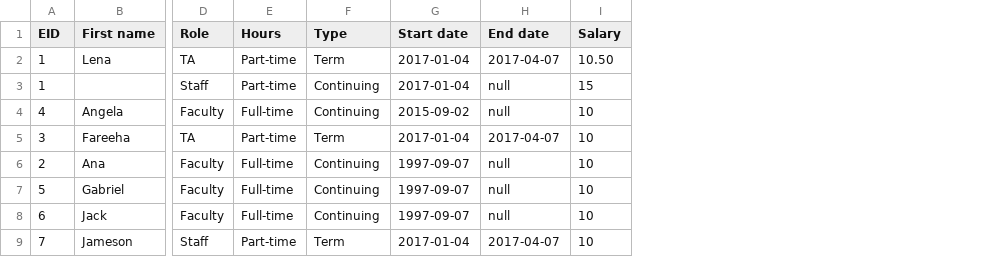
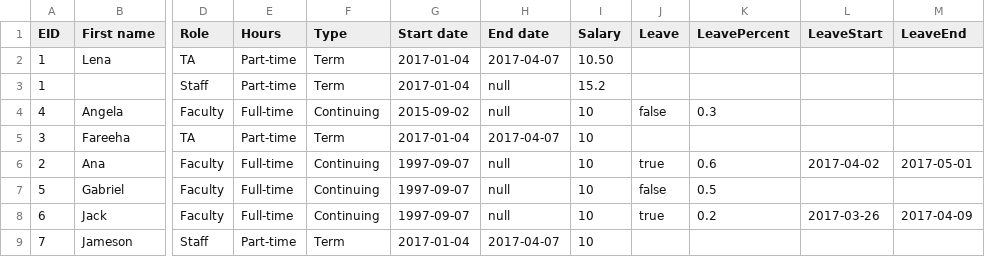
Before and after one commit to MacKenzieKG/comp3004-cunics, a CSV file: employees.csv, drawn as a sheet; only a part is shown, gaps mark what is left out; the diff names each change by its address in the sheet, - before the commit and + after, or states it on an @@ line.

```diff
--- a/employees.csv
+++ b/employees.csv
+column J (Leave), rows 4-8: false |  | true | false | true
+column K (LeavePercent), rows 4-8: 0.3 |  | 0.6 | 0.5 | 0.2
+column L (LeaveStart), rows 6-8: 2017-04-02 |  | 2017-03-26
+column M (LeaveEnd), rows 6-8: 2017-05-01 |  | 2017-04-09
-F3 (Type): Continuing
+F3 (Type): Term
-I3 (Salary): 15
+I3 (Salary): 15.2
```
Also changed, not shown: 9 other files.
